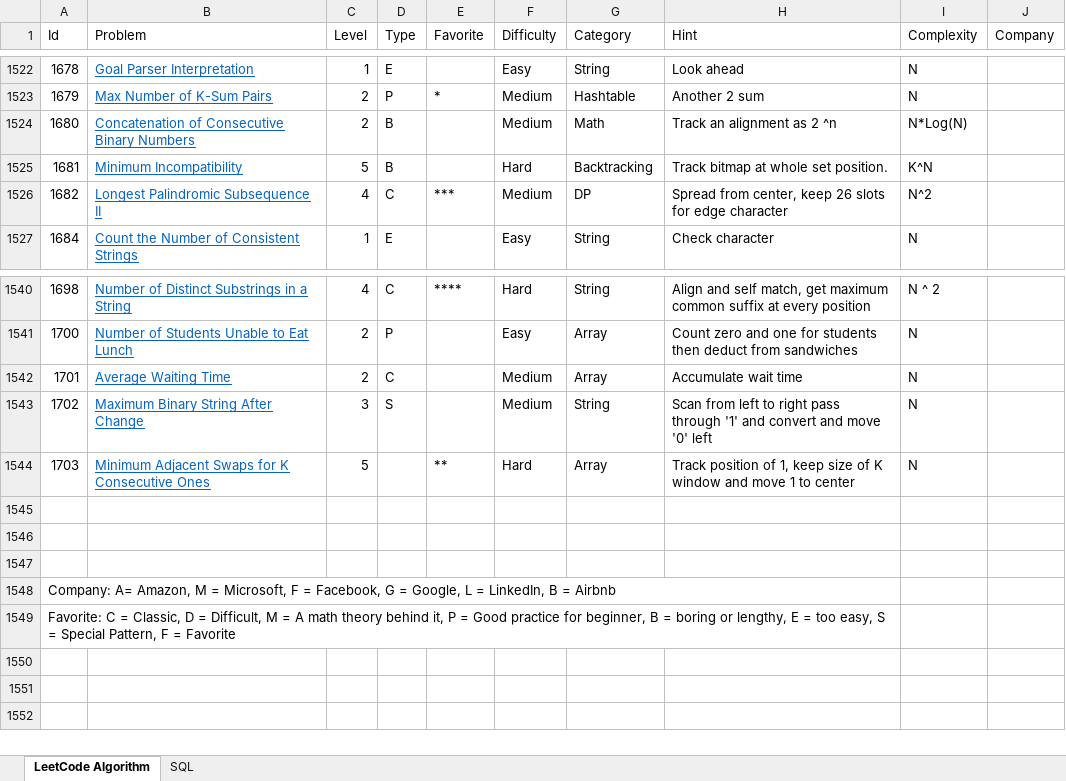
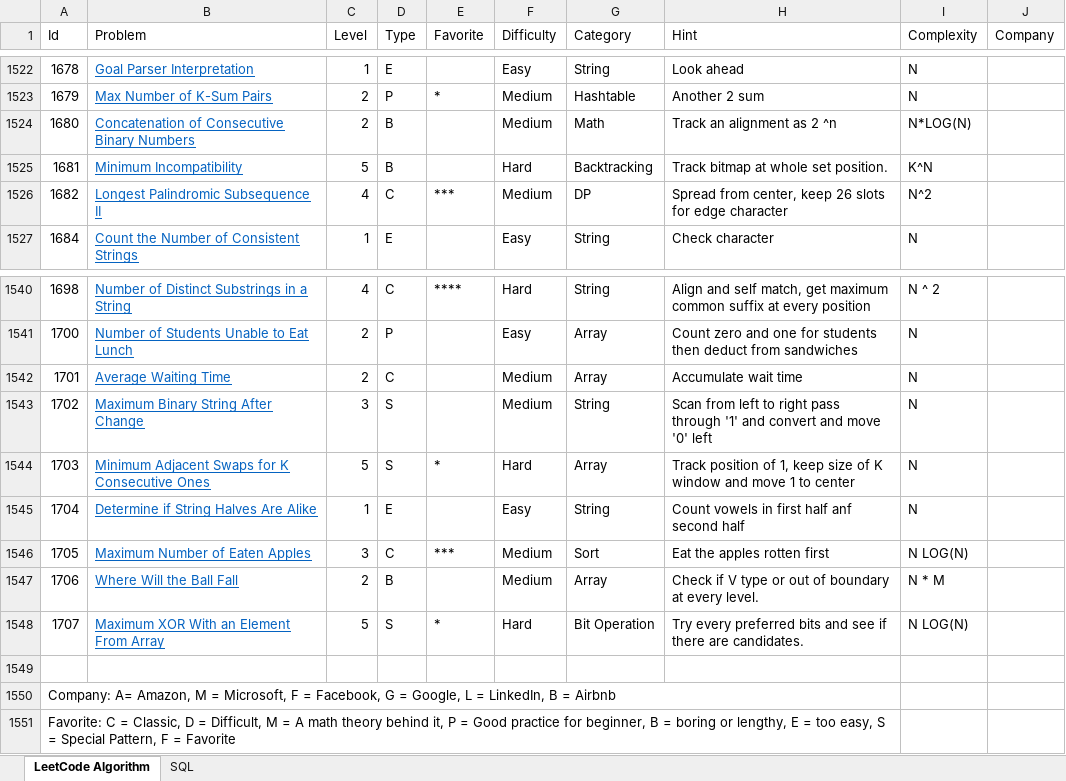
Before and after one commit to huanminwu/LeetCode, an Excel workbook: LeetCode.xlsx, sheet LeetCode Algorithm, drawn as a sheet; only a part is shown, gaps mark what is left out; values as stored, in another font and other column widths than the file's, no borders; charts and pictures not drawn; the diff names each change by its address in the sheet, - before the commit and + after, or states it on an @@ line.

Commit message:
check in weekly contest

```diff
--- a/LeetCode.xlsx (sheet LeetCode Algorithm)
+++ b/LeetCode.xlsx (sheet LeetCode Algorithm)
-I1524 (Complexity): N*Log(N)
+I1524 (Complexity): N*LOG(N)
-D1544 (Type): (empty)
+D1544 (Type): S
-E1544 (Favorite): **
+E1544 (Favorite): *
-row 1545: (empty)
+row 1545: 1704 | Determine if String Halves Are Alike | 1 | E |  | Easy | String | Count vowels in first half anf second half | N
-row 1546: (empty)
+row 1546: 1705 | Maximum Number of Eaten Apples | 3 | C | *** | Medium | Sort | Eat the apples rotten first | N LOG(N)
+row 1547: 1706 | Where Will the Ball Fall | 2 | B |  | Medium | Array | Check if V type or out of boundary at every level. | N * M
+row 1548: 1707 | Maximum XOR With an Element From Array | 5 | S | * | Hard | Bit Operation | Try every preferred bits and see if there are candidates. | N LOG(N)
```
Also changed, not shown: 26 other files.
